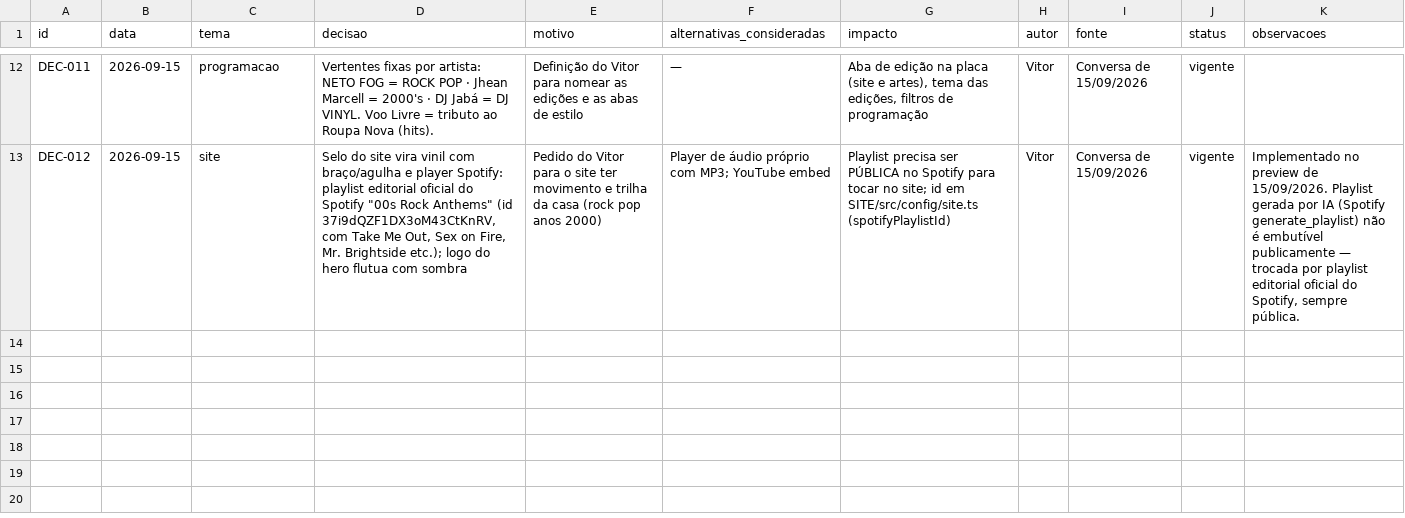
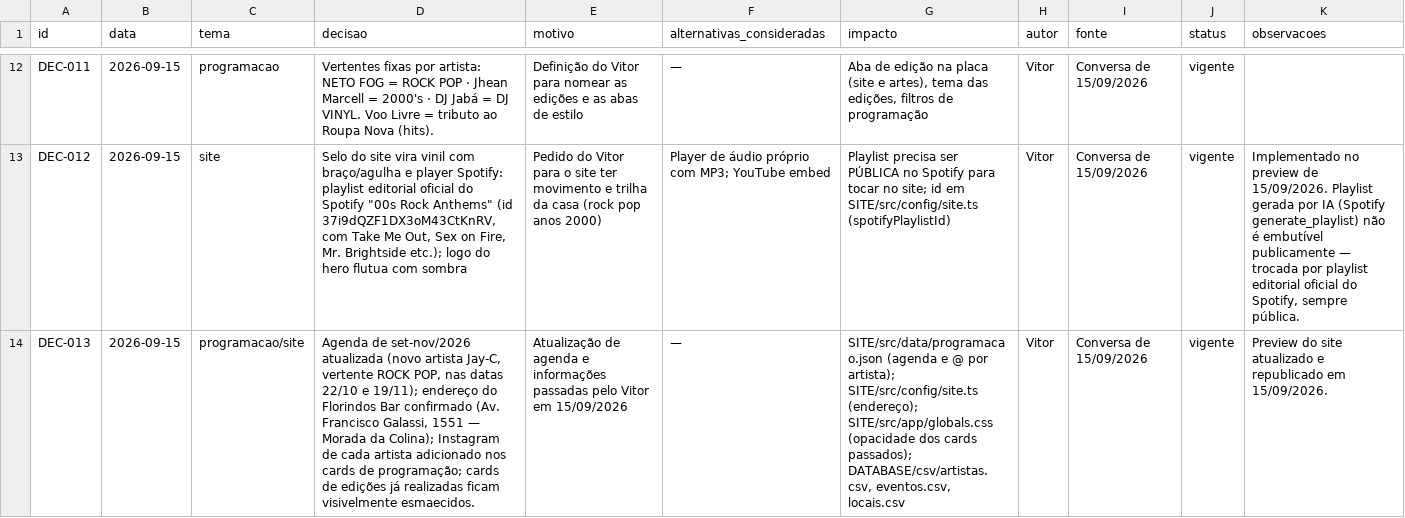
Before and after one commit to agenciagibson-svg/QuintaHits, a CSV file: QUINTA HITS/DATABASE/csv/decisoes.csv, drawn as a sheet; only a part is shown, gaps mark what is left out; the diff covers the shown part only; the diff names each change by its address in the sheet, - before the commit and + after, or states it on an @@ line.

```diff
--- a/QUINTA HITS/DATABASE/csv/decisoes.csv
+++ b/QUINTA HITS/DATABASE/csv/decisoes.csv
+row 14: DEC-013 | 2026-09-15 | programacao/site | Agenda de set-nov/2026 atualizada (novo artista Jay-C, vertente ROCK POP, nas datas 22/10 e 19/11); endereço do Florindos Bar confirmado (Av. Francisco Galassi, 1551 — Morada da Colina); Instagram de cada artista adicionado nos cards de programação; cards de edições já realizadas ficam visivelmente esmaecidos. | Atualização de agenda e informações passadas pelo Vitor em 15/09/2026 | — | SITE/src/data/programacao.json (agenda e @ por artista); SITE/src/config/site.ts (endereço); SITE/src/app/globals.css (opacidade dos cards passados); DATABASE/csv/artistas.csv, eventos.csv, locais.csv | Vitor | Conversa de 15/09/2026 | vigente | Preview do site atualizado e republicado em 15/09/2026.
```
Also changed, not shown: 3 added rows elsewhere in this file, QUINTA HITS/DATABASE/csv/artistas.csv, QUINTA HITS/DATABASE/csv/eventos.csv, 13 other files.
